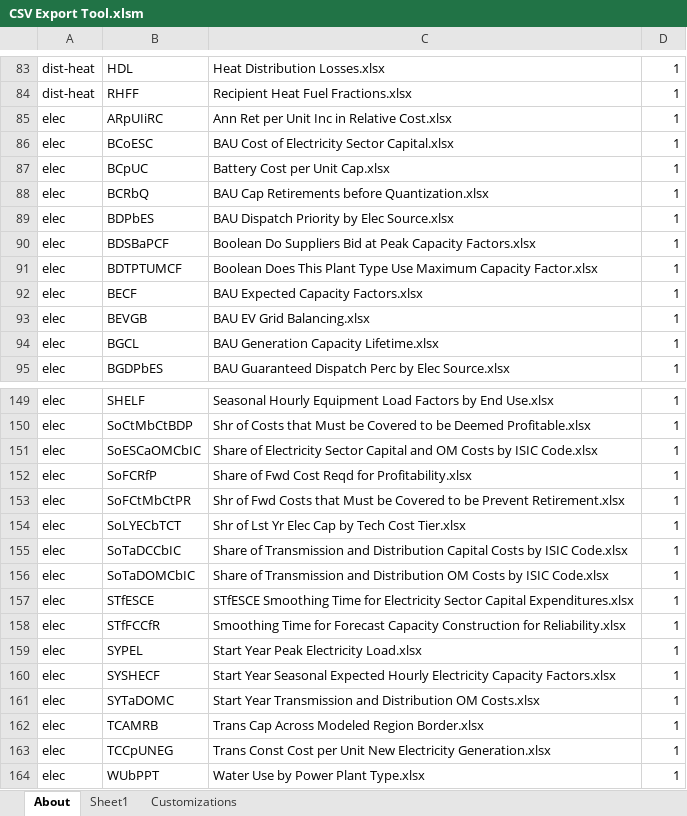
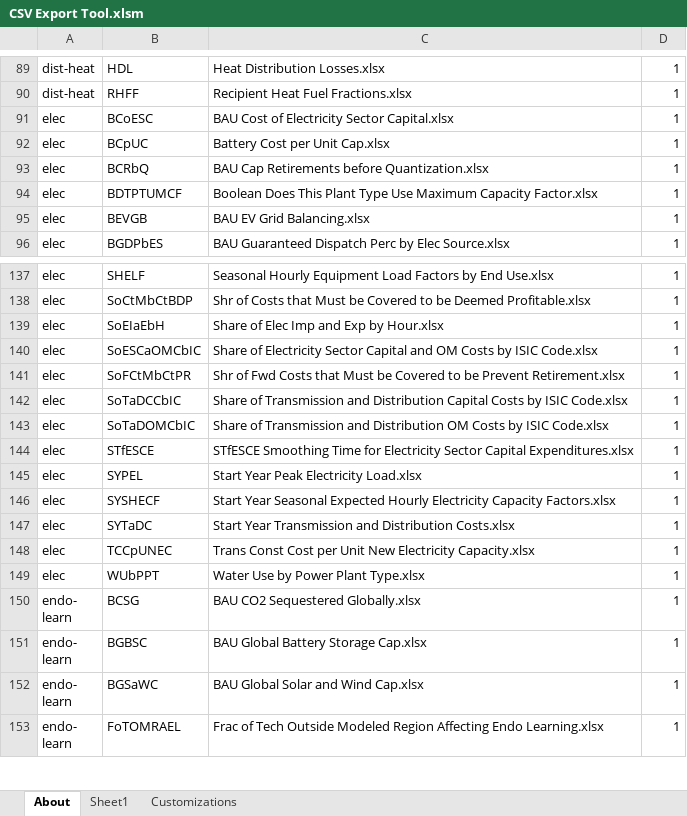
Before and after one commit to EnergyInnovation/eps-us, an Excel workbook: InputData/CSV Export Tool.xlsm, sheet About, drawn as a sheet; only a part is shown, gaps mark what is left out; the shorter side is filled out with more unchanged rows; values as stored, in another font and other column widths than the file's, no borders; charts and pictures and conditional formats not drawn; removed rows and columns are numbered as before the commit, all else as after; the diff covers the shown part only; the diff names each change by its address in the sheet, - before the commit and + after, or states it on an @@ line.

```diff
--- a/InputData/CSV Export Tool.xlsm (sheet About)
+++ b/InputData/CSV Export Tool.xlsm (sheet About)
-row 85: elec | ARpUIiRC | Ann Ret per Unit Inc in Relative Cost.xlsx | 1
-row 89: elec | BDPbES | BAU Dispatch Priority by Elec Source.xlsx | 1
-row 90: elec | BDSBaPCF | Boolean Do Suppliers Bid at Peak Capacity Factors.xlsx | 1
-row 92: elec | BECF | BAU Expected Capacity Factors.xlsx | 1
-row 94: elec | BGCL | BAU Generation Capacity Lifetime.xlsx | 1
+row 139: elec | SoEIaEbH | Share of Elec Imp and Exp by Hour.xlsx | 1
-row 152: elec | SoFCRfP | Share of Fwd Cost Reqd for Profitability.xlsx | 1
-row 154: elec | SoLYECbTCT | Shr of Lst Yr Elec Cap by Tech Cost Tier.xlsx | 1
-row 158: elec | STfFCCfR | Smoothing Time for Forecast Capacity Construction for Reliability.xlsx | 1
-B147: SYTaDOMC
+B147: SYTaDC
-C147: …and Distribution OM Costs.xlsx
+C147: …and Distribution Costs.xlsx
-row 162: elec | TCAMRB | Trans Cap Across Modeled Region Border.xlsx | 1
-B148: TCCpUNEG
+B148: TCCpUNEC
-C148: …New Electricity Generation.xlsx
+C148: …New Electricity Capacity.xlsx
```
Also changed, not shown: 31 added rows, 23 removed rows and 12 edited cells elsewhere in this sheet, sheet Sheet1, formulas that keep their value.
